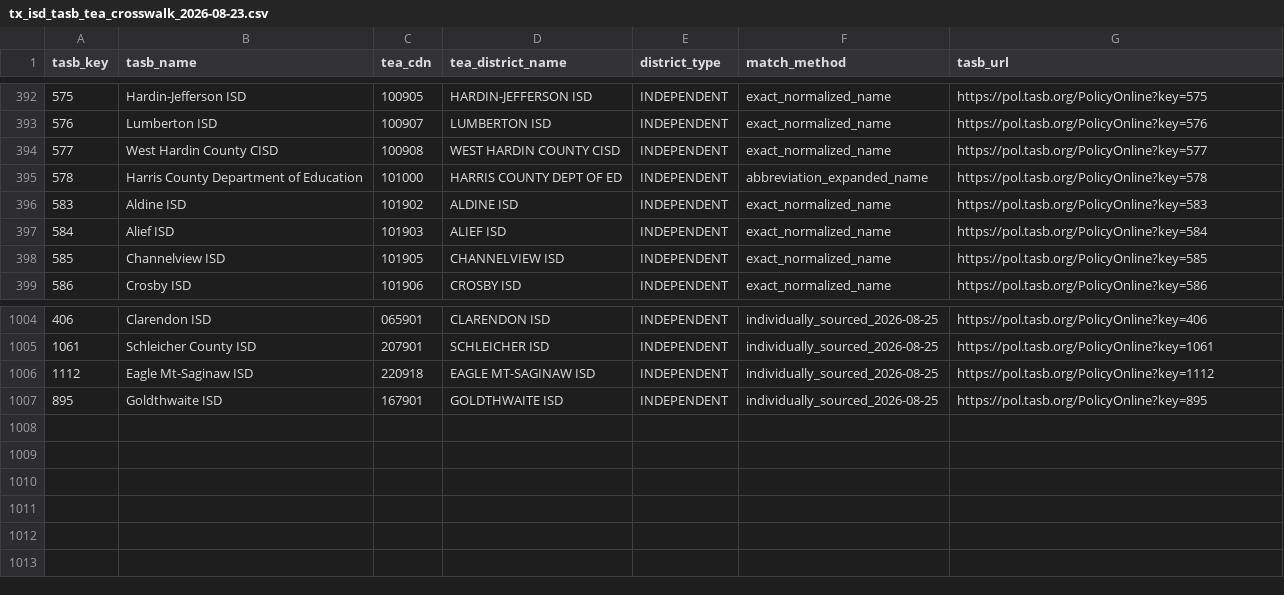
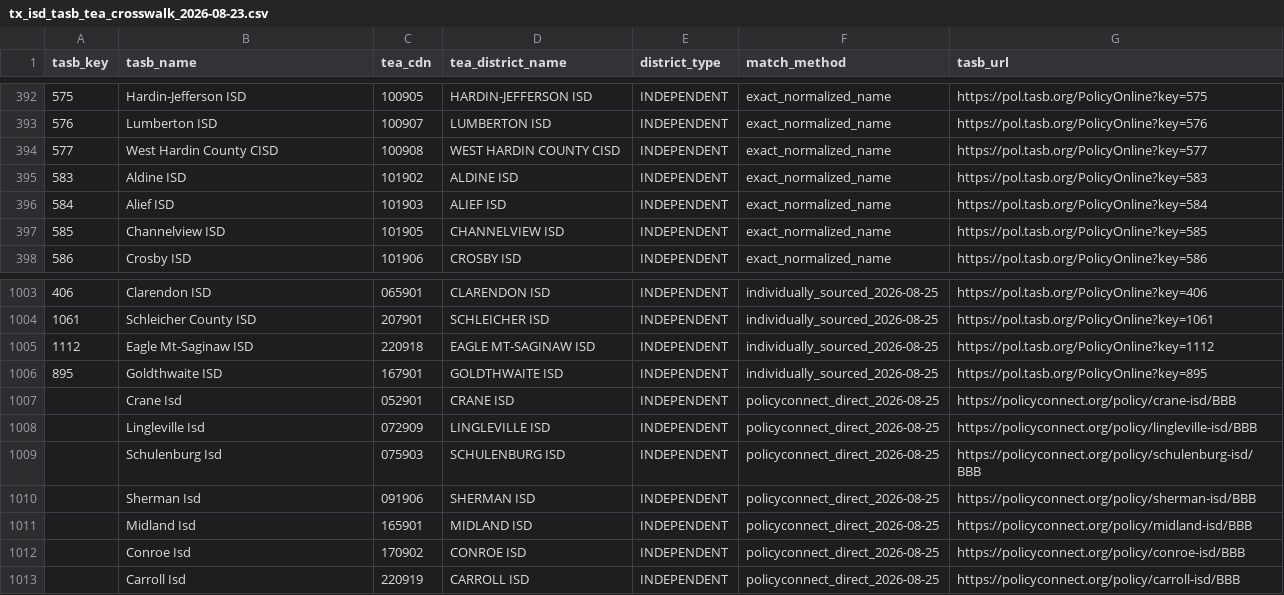
Before and after one commit to CivicMirror/Civic-Data, a CSV file: reference/TX Rolling Audit/tx_isd_tasb_tea_crosswalk_2026-08-23.csv, drawn as a sheet; only a part is shown, gaps mark what is left out.

```diff
--- a/reference/TX Rolling Audit/tx_isd_tasb_tea_crosswalk_2026-08-23.csv
+++ b/reference/TX Rolling Audit/tx_isd_tasb_tea_crosswalk_2026-08-23.csv
@@ -394,3 +394,2 @@ tasb_key,tasb_name,tea_cdn,tea_district_name,district_type,match_method,tasb_url
 577,West Hardin County CISD,100908,WEST HARDIN COUNTY CISD,INDEPENDENT,exact_normalized_name,https://pol.tasb.org/PolicyOnline?key=577
-578,Harris County Department of Education,101000,HARRIS COUNTY DEPT OF ED,INDEPENDENT,abbreviation_expanded_name,https://pol.tasb.org/PolicyOnline?key=578
 583,Aldine ISD,101902,ALDINE ISD,INDEPENDENT,exact_normalized_name,https://pol.tasb.org/PolicyOnline?key=583
@@ -1007 +1006,8 @@ tasb_key,tasb_name,tea_cdn,tea_district_name,district_type,match_method,tasb_url
 895,Goldthwaite ISD,167901,GOLDTHWAITE ISD,INDEPENDENT,individually_sourced_2026-08-25,https://pol.tasb.org/PolicyOnline?key=895
+,Crane Isd,052901,CRANE ISD,INDEPENDENT,policyconnect_direct_2026-08-25,https://policyconnect.org/policy/crane-isd/BBB
+,Lingleville Isd,072909,LINGLEVILLE ISD,INDEPENDENT,policyconnect_direct_2026-08-25,https://policyconnect.org/policy/lingleville-isd/BBB
+,Schulenburg Isd,075903,SCHULENBURG ISD,INDEPENDENT,policyconnect_direct_2026-08-25,https://policyconnect.org/policy/schulenburg-isd/BBB
+,Sherman Isd,091906,SHERMAN ISD,INDEPENDENT,policyconnect_direct_2026-08-25,https://policyconnect.org/policy/sherman-isd/BBB
+,Midland Isd,165901,MIDLAND ISD,INDEPENDENT,policyconnect_direct_2026-08-25,https://policyconnect.org/policy/midland-isd/BBB
+,Conroe Isd,170902,CONROE ISD,INDEPENDENT,policyconnect_direct_2026-08-25,https://policyconnect.org/policy/conroe-isd/BBB
+,Carroll Isd,220919,CARROLL ISD,INDEPENDENT,policyconnect_direct_2026-08-25,https://policyconnect.org/policy/carroll-isd/BBB
```
Also changed, not shown: reference/TX Rolling Audit/tx_isd_bbb_local_2026-08-24.csv, reference/TX Rolling Audit/tx_isd_tea_excluded_non_isd_2026-08-23.csv, 1 other file.
